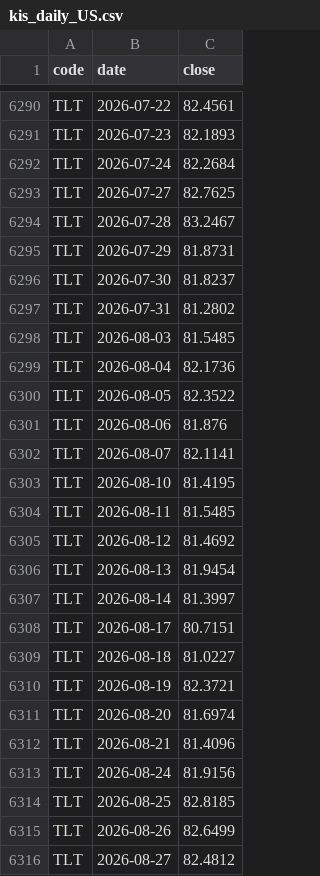
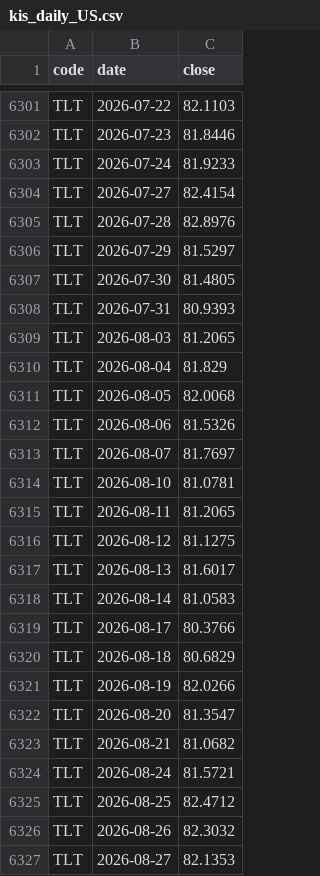
Before and after one commit to jongkwon82-source/jjeom1pro-prices, a CSV file: data/kis_daily_US.csv, drawn as a sheet; only a part is shown, gaps mark what is left out; addresses are those after the commit; the diff covers the shown part only; the diff names each change by its address in the sheet, - before the commit and + after, or states it on an @@ line.

```diff
--- a/data/kis_daily_US.csv
+++ b/data/kis_daily_US.csv
-C6301 (close): 82.4561
+C6301 (close): 82.1103
-C6302 (close): 82.1893
+C6302 (close): 81.8446
-C6303 (close): 82.2684
+C6303 (close): 81.9233
-C6304 (close): 82.7625
+C6304 (close): 82.4154
-C6305 (close): 83.2467
+C6305 (close): 82.8976
-C6306 (close): 81.8731
+C6306 (close): 81.5297
-C6307 (close): 81.8237
+C6307 (close): 81.4805
-C6308 (close): 81.2802
+C6308 (close): 80.9393
-C6309 (close): 81.5485
+C6309 (close): 81.2065
-C6310 (close): 82.1736
+C6310 (close): 81.829
-C6311 (close): 82.3522
+C6311 (close): 82.0068
-C6312 (close): 81.876
+C6312 (close): 81.5326
-C6313 (close): 82.1141
+C6313 (close): 81.7697
-C6314 (close): 81.4195
+C6314 (close): 81.0781
-C6315 (close): 81.5485
+C6315 (close): 81.2065
-C6316 (close): 81.4692
+C6316 (close): 81.1275
-C6317 (close): 81.9454
+C6317 (close): 81.6017
-C6318 (close): 81.3997
+C6318 (close): 81.0583
-C6319 (close): 80.7151
+C6319 (close): 80.3766
-C6320 (close): 81.0227
+C6320 (close): 80.6829
-C6321 (close): 82.3721
+C6321 (close): 82.0266
-C6322 (close): 81.6974
+C6322 (close): 81.3547
-C6323 (close): 81.4096
+C6323 (close): 81.0682
-C6324 (close): 81.9156
+C6324 (close): 81.5721
-C6325 (close): 82.8185
+C6325 (close): 82.4712
-C6326 (close): 82.6499
+C6326 (close): 82.3032
-C6327 (close): 82.4812
+C6327 (close): 82.1353
```
Also changed, not shown: 13 added rows and 72 edited cells elsewhere in this file, data/kis_daily_KR.csv.
